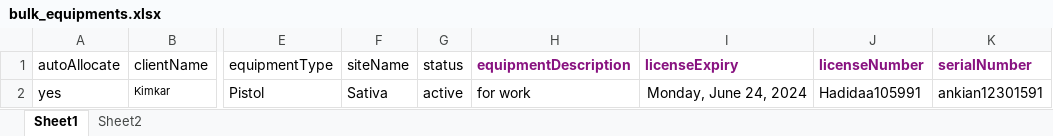
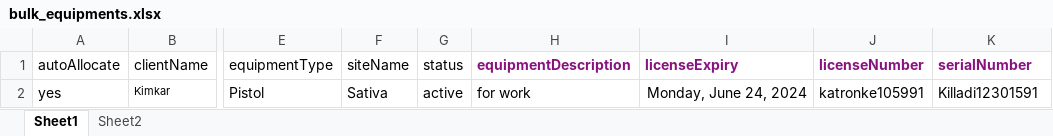
Before and after one commit to StratosAuto/StratosAutomation, an Excel workbook: Auto-IT/bulk_equipments.xlsx, sheet Sheet1, drawn as a sheet; only a part is shown, gaps mark what is left out; values as stored, in another font and other column widths than the file's, no borders; the diff names each change by its address in the sheet, - before the commit and + after, or states it on an @@ line.

```diff
--- a/Auto-IT/bulk_equipments.xlsx (sheet Sheet1)
+++ b/Auto-IT/bulk_equipments.xlsx (sheet Sheet1)
-J2 (licenseNumber): Hadidaa105991
+J2 (licenseNumber): katronke105991
-K2 (serialNumber): ankian12301591
+K2 (serialNumber): Killadi12301591
```
Also changed, not shown: Auto-IT/bulk_clients.xlsx, Auto-IT/bulk_sites.xlsx, 11 other files.
